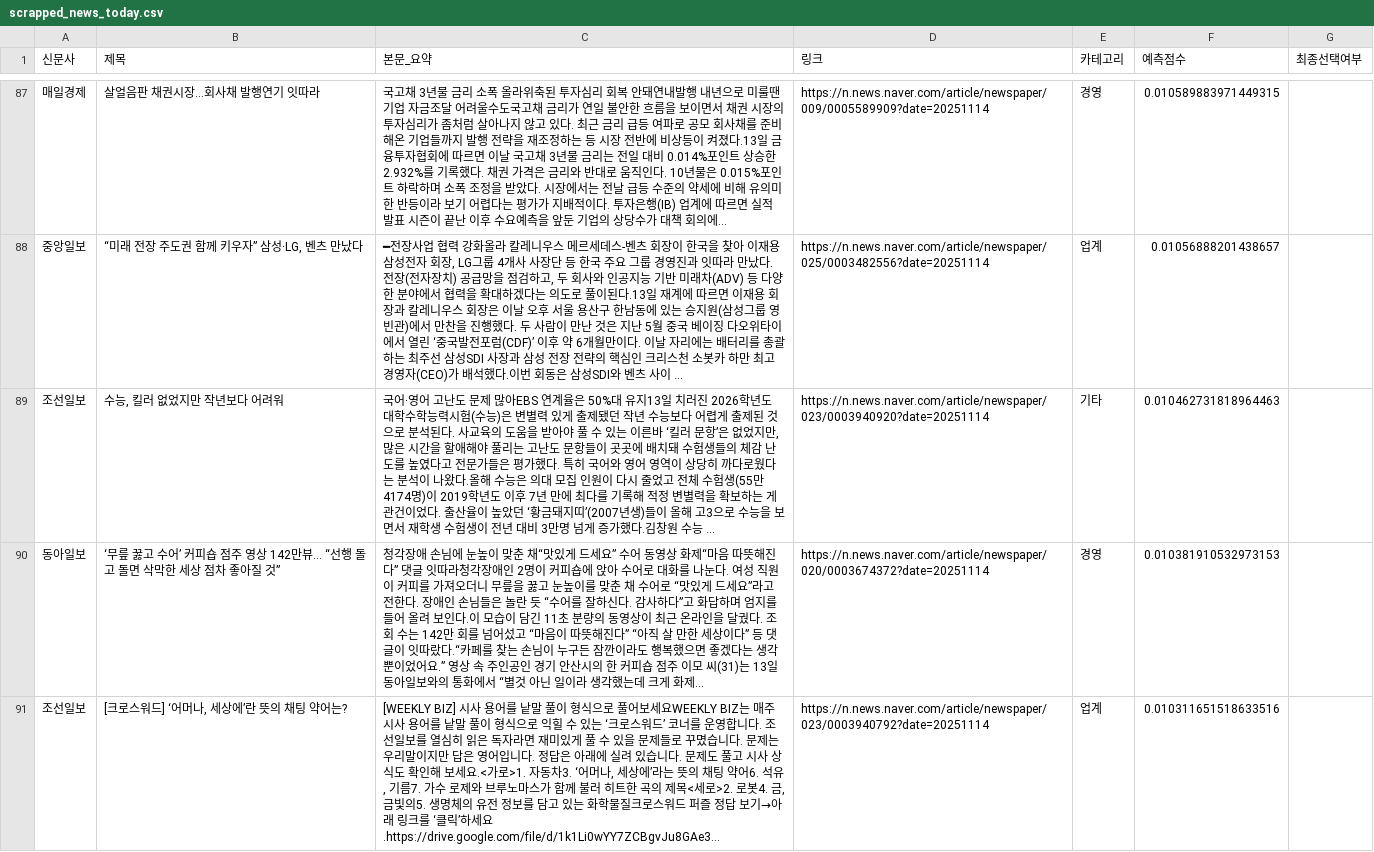
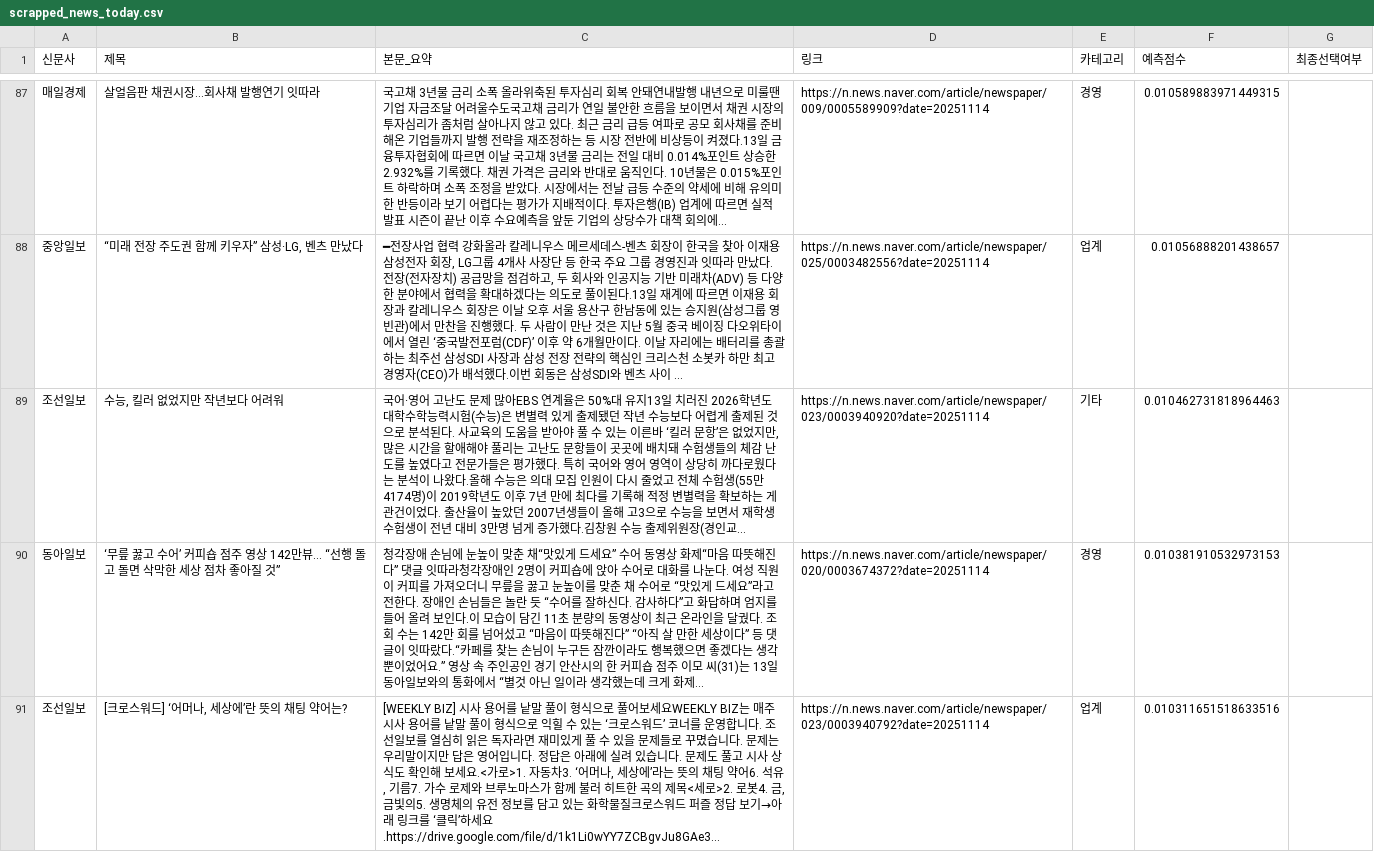
Before and after one commit to lb9952-oss/scrap, a CSV file: scrapped_news_today.csv, drawn as a sheet; only a part is shown, gaps mark what is left out; the diff covers the shown part only.

```diff
--- a/scrapped_news_today.csv
+++ b/scrapped_news_today.csv
@@ -88,3 +88,3 @@
 중앙일보,"“미래 전장 주도권 함께 키우자” 삼성·LG, 벤츠 만났다","━전장사업 협력 강화올라 칼레니우스 메르세데스-벤츠 회장이 한국을 찾아 이재용 삼성전자 회장, LG그룹 4개사 사장단 등 한국 주요 그룹 경영진과 잇따라 만났다. 전장(전자장치) 공급망을 점검하고, 두 회사와 인공지능 기반 미래차(ADV) 등 다양한 분야에서 협력을 확대하겠다는 의도로 풀이된다.13일 재계에 따르면 이재용 회장과 칼레니우스 회장은 이날 오후 서울 용산구 한남동에 있는 승지원(삼성그룹 영빈관)에서 만찬을 진행했다. 두 사람이 만난 것은 지난 5월 중국 베이징 다오위타이에서 열린 ‘중국발전포럼(CDF)’ 이후 약 6개월만이다. 이날 자리에는 배터리를 총괄하는 최주선 삼성SDI 사장과 삼성 전장 전략의 핵심인 크리스천 소봇카 하만 최고경영자(CEO)가 배석했다.이번 회동은 삼성SDI와 벤츠 사이 ...",https://n.news.naver.com/article/newspaper/025/0003482556?date=20251114,업계,0.01056888201438657,
-조선일보,"수능, 킬러 없었지만 작년보다 어려워","국어·영어 고난도 문제 많아EBS 연계율은 50%대 유지13일 치러진 2026학년도 대학수학능력시험(수능)은 변별력 있게 출제됐던 작년 수능보다 어렵게 출제된 것으로 분석된다. 사교육의 도움을 받아야 풀 수 있는 이른바 ‘킬러 문항’은 없었지만, 많은 시간을 할애해야 풀리는 고난도 문항들이 곳곳에 배치돼 수험생들의 체감 난도를 높였다고 전문가들은 평가했다. 특히 국어와 영어 영역이 상당히 까다로웠다는 분석이 나왔다.올해 수능은 의대 모집 인원이 다시 줄었고 전체 수험생(55만4174명)이 2019학년도 이후 7년 만에 최다를 기록해 적정 변별력을 확보하는 게 관건이었다. 출산율이 높았던 ‘황금돼지띠’(2007년생)들이 올해 고3으로 수능을 보면서 재학생 수험생이 전년 대비 3만명 넘게 증가했다.김창원 수능 ...",https://n.news.naver.com/article/newspaper/023/0003940920?date=20251114,기타,0.010462731818964463,
+조선일보,"수능, 킬러 없었지만 작년보다 어려워","국어·영어 고난도 문제 많아EBS 연계율은 50%대 유지13일 치러진 2026학년도 대학수학능력시험(수능)은 변별력 있게 출제됐던 작년 수능보다 어렵게 출제된 것으로 분석된다. 사교육의 도움을 받아야 풀 수 있는 이른바 ‘킬러 문항’은 없었지만, 많은 시간을 할애해야 풀리는 고난도 문항들이 곳곳에 배치돼 수험생들의 체감 난도를 높였다고 전문가들은 평가했다. 특히 국어와 영어 영역이 상당히 까다로웠다는 분석이 나왔다.올해 수능은 의대 모집 인원이 다시 줄었고 전체 수험생(55만4174명)이 2019학년도 이후 7년 만에 최다를 기록해 적정 변별력을 확보하는 게 관건이었다. 출산율이 높았던 2007년생들이 올해 고3으로 수능을 보면서 재학생 수험생이 전년 대비 3만명 넘게 증가했다.김창원 수능 출제위원장(경인교...",https://n.news.naver.com/article/newspaper/023/0003940920?date=20251114,기타,0.010462731818964463,
 동아일보,‘무릎 꿇고 수어’ 커피숍 점주 영상 142만뷰… “선행 돌고 돌면 삭막한 세상 점차 좋아질 것”,청각장애 손님에 눈높이 맞춘 채“맛있게 드세요” 수어 동영상 화제“마음 따뜻해진다” 댓글 잇따라청각장애인 2명이 커피숍에 앉아 수어로 대화를 나눈다. 여성 직원이 커피를 가져오더니 무릎을 꿇고 눈높이를 맞춘 채 수어로 “맛있게 드세요”라고 전한다. 장애인 손님들은 놀란 듯 “수어를 잘하신다. 감사하다”고 화답하며 엄지를 들어 올려 보인다.이 모습이 담긴 11초 분량의 동영상이 최근 온라인을 달궜다. 조회 수는 142만 회를 넘어섰고 “마음이 따뜻해진다” “아직 살 만한 세상이다” 등 댓글이 잇따랐다.“카페를 찾는 손님이 누구든 잠깐이라도 행복했으면 좋겠다는 생각뿐이었어요.” 영상 속 주인공인 경기 안산시의 한 커피숍 점주 이모 씨(31)는 13일 동아일보와의 통화에서 “별것 아닌 일이라 생각했는데 크게 화제...,https://n.news.naver.com/article/newspaper/020/0003674372?date=20251114,경영,0.010381910532973153,
```
Also changed, not shown: 4 added rows, 4 removed rows and 2 edited cells elsewhere in this file, 2 other files.
